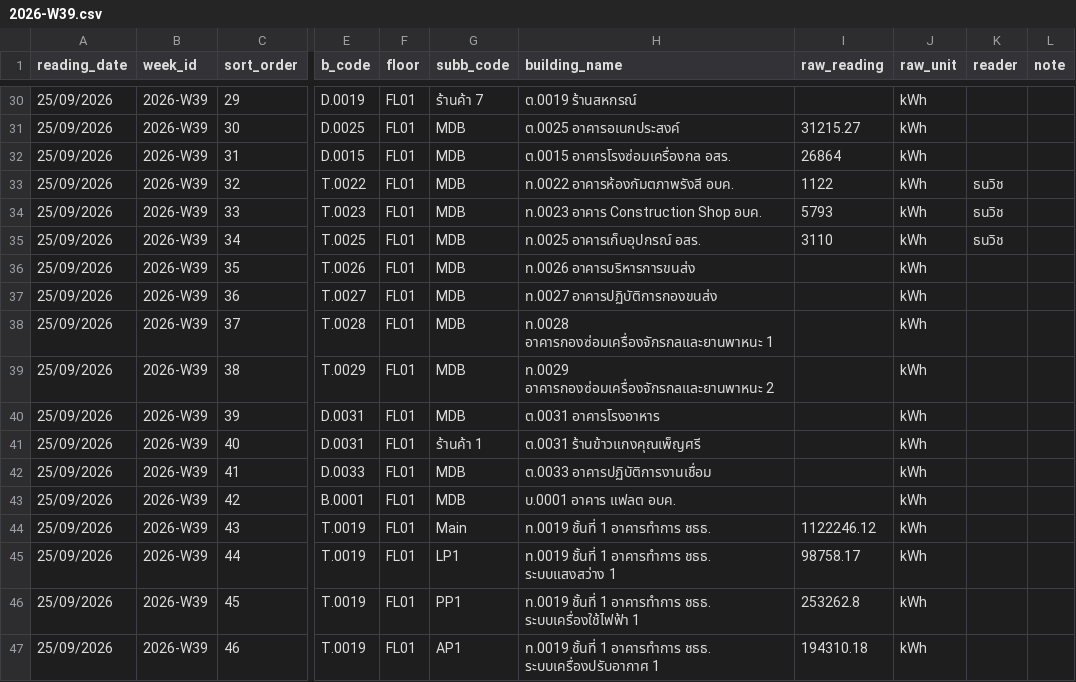
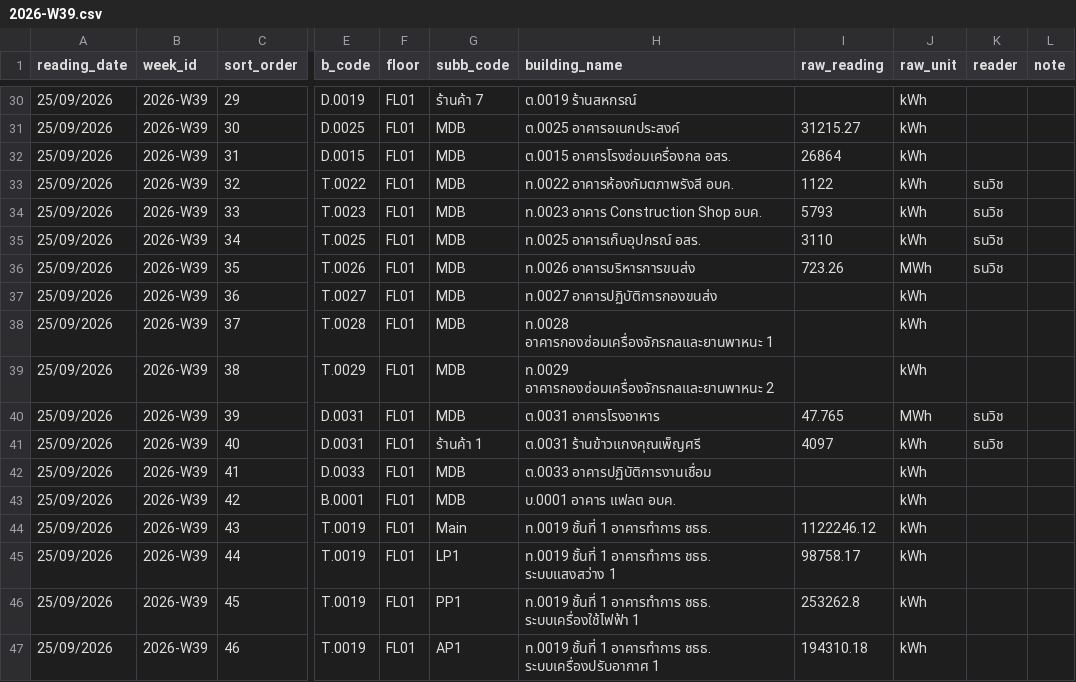
Before and after one commit to maleeart/Energy-Dashboard, a CSV file: forms/2026-W39.csv, drawn as a sheet; only a part is shown, gaps mark what is left out; the diff names each change by its address in the sheet, - before the commit and + after, or states it on an @@ line.

Commit message:
Update 2026-W39.csv via meter form

```diff
--- a/forms/2026-W39.csv
+++ b/forms/2026-W39.csv
-I36 (raw_reading): (empty)
+I36 (raw_reading): 723.26
-J36 (raw_unit): kWh
+J36 (raw_unit): MWh
-K36 (reader): (empty)
+K36 (reader): ธนวิช
-I40 (raw_reading): (empty)
+I40 (raw_reading): 47.765
-J40 (raw_unit): kWh
+J40 (raw_unit): MWh
-K40:K41 (reader): (empty)
+K40:K41 (reader): ธนวิช
-I41 (raw_reading): (empty)
+I41 (raw_reading): 4097
```
